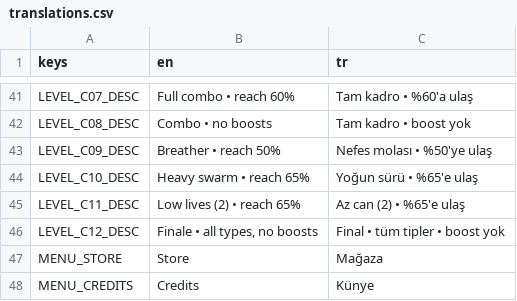
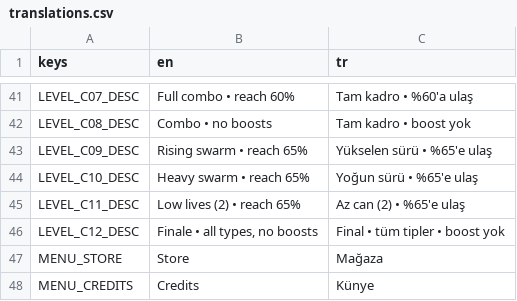
Before and after one commit to tugrahek/nospace_arena, a CSV file: locale/translations.csv, drawn as a sheet; only a part is shown, gaps mark what is left out.

Commit message:
balance(campaign): rising difficulty curve and slower player
Removes the c09 breather; speed_mult, target and enemy count now climb
monotonically to a 1.3x / 75% finale (guard test pins the curve).
Player move_interval 0.04 -> 0.045 (~12% slower); ghosts are recorded
paths, so old replays are unaffected.

```diff
--- a/locale/translations.csv
+++ b/locale/translations.csv
@@ -42,3 +42,3 @@ LEVEL_C07_DESC,Full combo • reach 60%,Tam kadro • %60'a ulaş
 LEVEL_C08_DESC,Combo • no boosts,Tam kadro • boost yok
-LEVEL_C09_DESC,Breather • reach 50%,Nefes molası • %50'ye ulaş
+LEVEL_C09_DESC,Rising swarm • reach 65%,Yükselen sürü • %65'e ulaş
 LEVEL_C10_DESC,Heavy swarm • reach 65%,Yoğun sürü • %65'e ulaş
```
Also changed, not shown: 14 other files.
